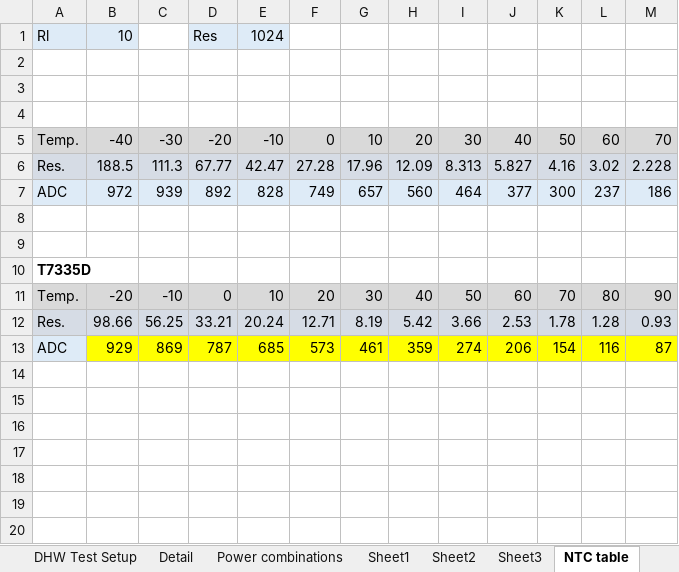
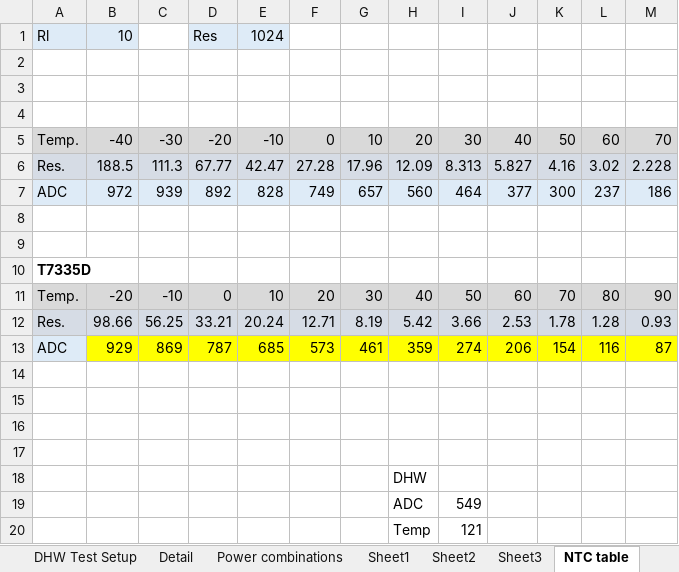
Before and after one commit to casanovg/open-boiler, an Excel workbook: electronics/worksheets/Open-Boiler.xlsx, sheet NTC table, drawn as a sheet; values as stored, in another font and other column widths than the file's, no borders; the diff names each change by its address in the sheet, - before the commit and + after, or states it on an @@ line.

Commit message:
Update Open-Boiler.xlsx and victoria-control.h

```diff
--- a/electronics/worksheets/Open-Boiler.xlsx (sheet NTC table)
+++ b/electronics/worksheets/Open-Boiler.xlsx (sheet NTC table)
+row 14: (empty)
+row 15: (empty)
+row 16: (empty)
+row 17: (empty)
+row 18:  |  |  |  |  |  |  | DHW
+row 19:  |  |  |  |  |  |  | ADC | 549
+row 20:  |  |  |  |  |  |  | Temp | 121
```
Also changed, not shown: 1 other file.
